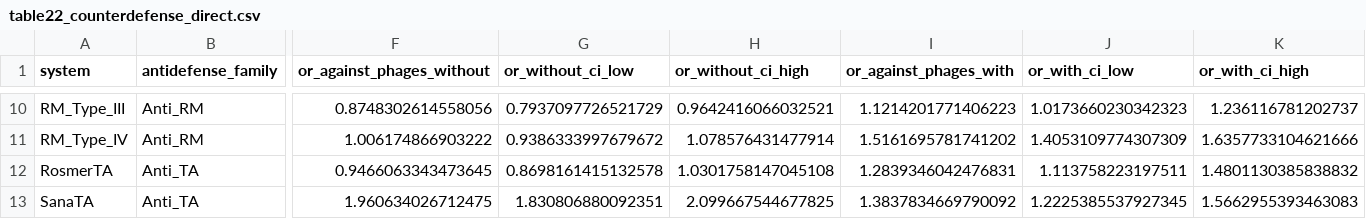
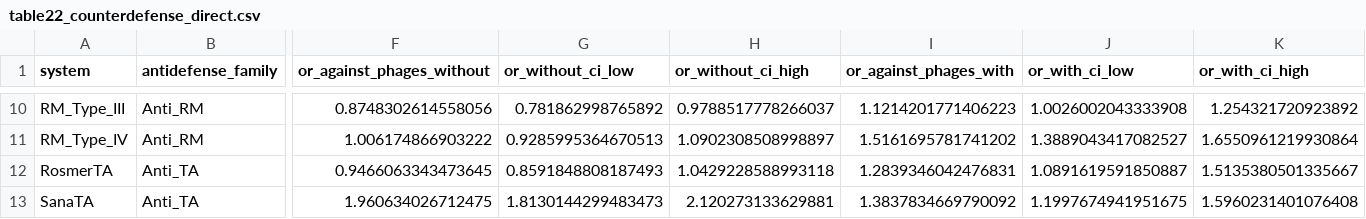
Before and after one commit to Qasim-Hussain-Code/post-adsorption-phage-resistance, a CSV file: results/tables/table22_counterdefense_direct.csv, drawn as a sheet; only a part is shown, gaps mark what is left out; the diff covers the shown part only; the diff names each change by its address in the sheet, - before the commit and + after, or states it on an @@ line.

```diff
--- a/results/tables/table22_counterdefense_direct.csv
+++ b/results/tables/table22_counterdefense_direct.csv
-G10 (or_without_ci_low): 0.7937097726521729
+G10 (or_without_ci_low): 0.781862998765892
-H10 (or_without_ci_high): 0.9642416066032521
+H10 (or_without_ci_high): 0.9788517778266037
-J10 (or_with_ci_low): 1.0173660230342323
+J10 (or_with_ci_low): 1.0026002043333908
-K10 (or_with_ci_high): 1.236116781202737
+K10 (or_with_ci_high): 1.254321720923892
-G11 (or_without_ci_low): 0.9386333997679672
+G11 (or_without_ci_low): 0.9285995364670513
-H11 (or_without_ci_high): 1.078576431477914
+H11 (or_without_ci_high): 1.0902308508998897
-J11 (or_with_ci_low): 1.4053109774307309
+J11 (or_with_ci_low): 1.3889043417082527
-K11 (or_with_ci_high): 1.6357733104621666
+K11 (or_with_ci_high): 1.6550961219930864
-G12 (or_without_ci_low): 0.8698161415132578
+G12 (or_without_ci_low): 0.8591848808187493
-H12 (or_without_ci_high): 1.0301758147045108
+H12 (or_without_ci_high): 1.0429228588993118
-J12 (or_with_ci_low): 1.113758223197511
+J12 (or_with_ci_low): 1.0891619591850887
-K12 (or_with_ci_high): 1.4801130385838832
+K12 (or_with_ci_high): 1.5135380501335667
-G13 (or_without_ci_low): 1.830806880092351
+G13 (or_without_ci_low): 1.8130144299483473
-H13 (or_without_ci_high): 2.099667544677825
+H13 (or_without_ci_high): 2.120273133629881
-J13 (or_with_ci_low): 1.2225385537927345
+J13 (or_with_ci_low): 1.1997674941951675
-K13 (or_with_ci_high): 1.5662955393463083
+K13 (or_with_ci_high): 1.5960231401076408
```
Also changed, not shown: 32 edited cells elsewhere in this file, results/tables/table10_counterdefense_rescue.csv, results/tables/table16_within_cluster_effects.csv, 17 other files.
